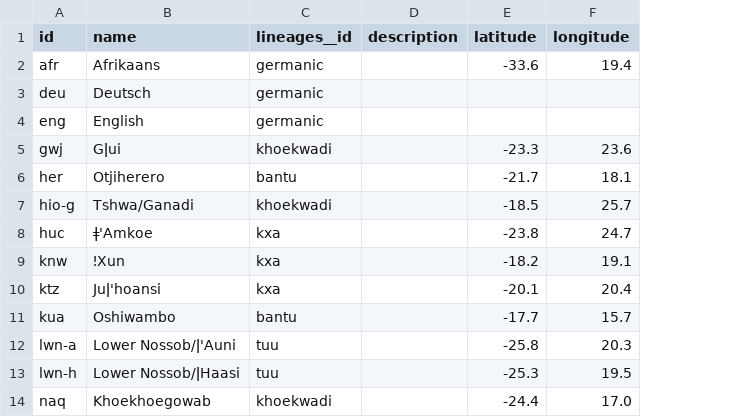
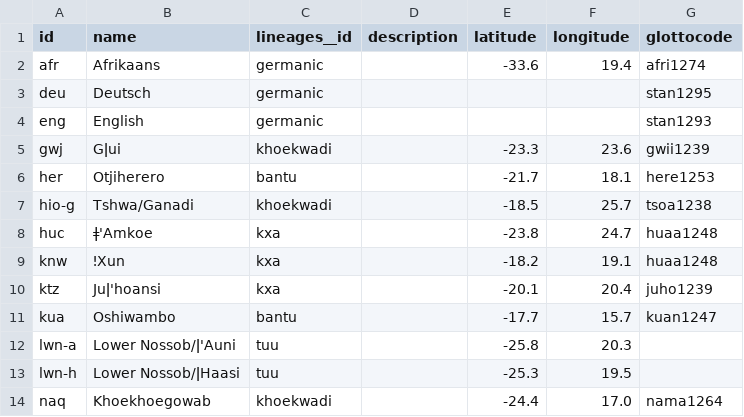
Before and after one commit to tsammalex/tsammalex, a CSV file: tsammalexdata/data/languages.csv, drawn as a sheet; only a part is shown; the diff names each change by its address in the sheet, - before the commit and + after, or states it on an @@ line.

Commit message:
added glottocodes and toip level families to languages and lineages

```diff
--- a/tsammalexdata/data/languages.csv
+++ b/tsammalexdata/data/languages.csv
+column G (glottocode), rows 2-14: afri1274 | stan1295 | stan1293 | gwii1239 | here1253 | tsoa1238 | huaa1248 | huaa1248 | juho1239 | kuan1247 |  |  | nama1264
```
Also changed, not shown: 1 other file.
